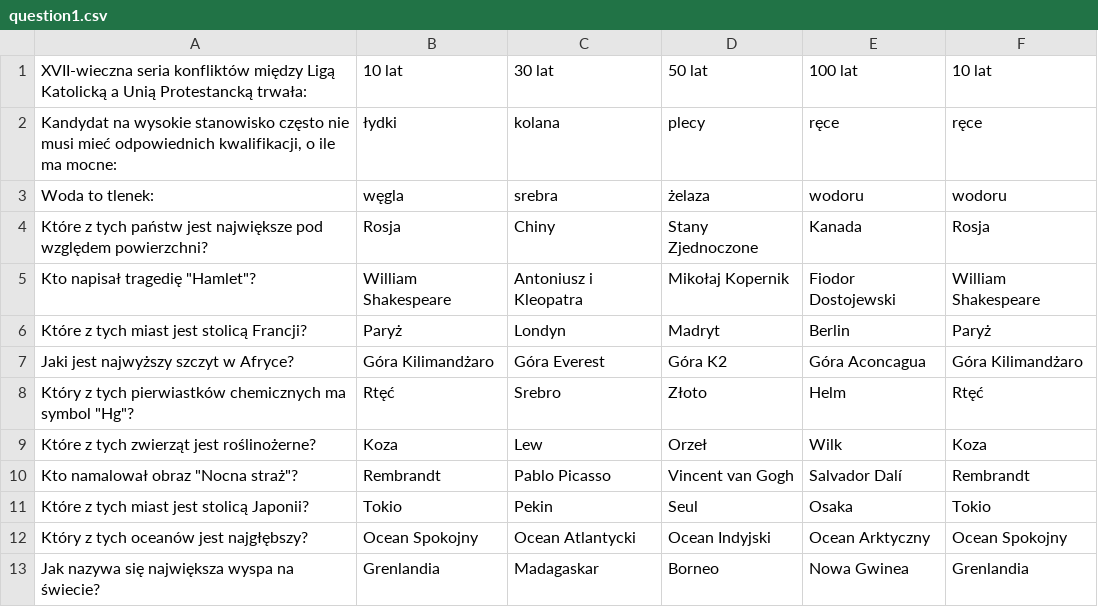
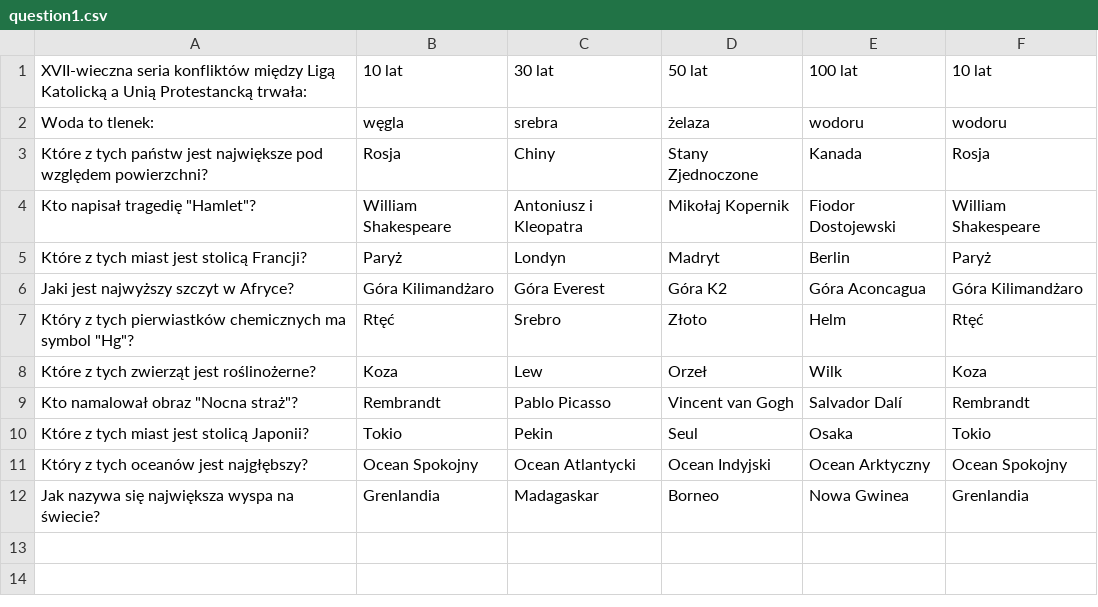
Before and after one commit to bartipablo/Who-Wants-to-Be-a-Millionaire, a CSV file: Who-Wants-to-Be-a-Millionaire/resources/questions/question1.csv, drawn as a sheet.

Commit message:
correct questions, added icon

```diff
--- a/Who-Wants-to-Be-a-Millionaire/resources/questions/question1.csv
+++ b/Who-Wants-to-Be-a-Millionaire/resources/questions/question1.csv
@@ -1,3 +1,2 @@
 XVII-wieczna seria konfliktów między Ligą Katolicką a Unią Protestancką trwała:;10 lat;30 lat;50 lat;100 lat;10 lat
-Kandydat na wysokie stanowisko często nie musi mieć odpowiednich kwalifikacji, o ile ma mocne:;łydki;kolana;plecy;ręce;ręce
 Woda to tlenek:;węgla;srebra;żelaza;wodoru;wodoru
```
Also changed, not shown: 15 other files.
